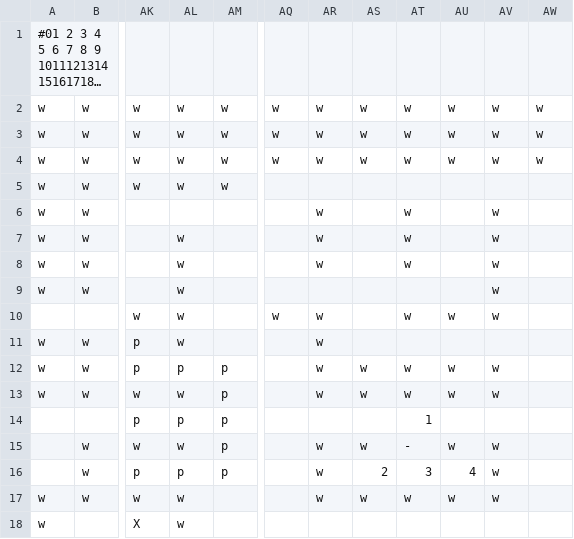
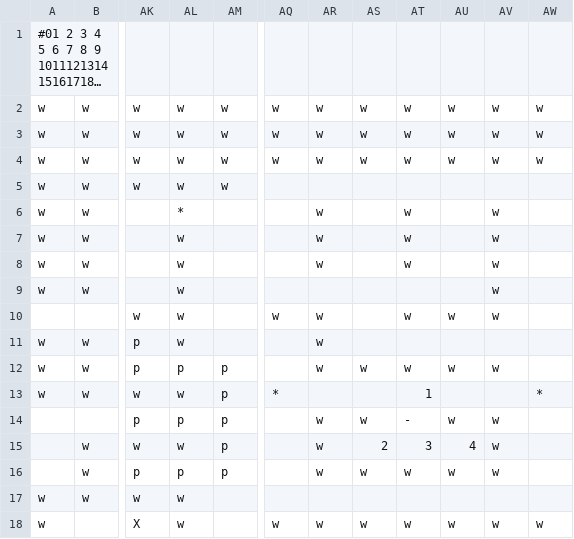
Before and after one commit to mikepea/unity-spherical-pacmon, a CSV file: sphere_cam_test/Assets/Maps/map3.csv, drawn as a sheet; only a part is shown, gaps mark what is left out; long unchanged cells end in …; the diff covers the shown part only; the diff names each change by its address in the sheet, - before the commit and + after, or states it on an @@ line.

```diff
--- a/sphere_cam_test/Assets/Maps/map3.csv
+++ b/sphere_cam_test/Assets/Maps/map3.csv
-AL6: (empty)
+AL6: *
-AQ13: (empty)
+AQ13: *
-AR13: w
+AR13: (empty)
-AS13: w
+AS13: (empty)
-AT13: w
+AT13: 1
-AU13: w
+AU13: (empty)
-AV13: w
+AV13: (empty)
-AW13: (empty)
+AW13: *
-AR14: (empty)
+AR14: w
-AS14: (empty)
+AS14: w
-AT14: 1
+AT14: -
-AU14: (empty)
+AU14: w
-AV14: (empty)
+AV14: w
-AS15: w
+AS15: 2
-AT15: -
+AT15: 3
-AU15: w
+AU15: 4
-AS16: 2
+AS16: w
-AT16: 3
+AT16: w
-AU16: 4
+AU16: w
-AR17: w
+AR17: (empty)
-AS17: w
+AS17: (empty)
-AT17: w
+AT17: (empty)
-AU17: w
+AU17: (empty)
-AV17: w
+AV17: (empty)
-AQ18: (empty)
+AQ18: w
-AR18: (empty)
+AR18: w
-AS18: (empty)
+AS18: w
-AT18: (empty)
+AT18: w
-AU18: (empty)
+AU18: w
-AV18: (empty)
+AV18: w
-AW18: (empty)
+AW18: w
```
Also changed, not shown: 45 edited cells elsewhere in this file, 9 other files.
